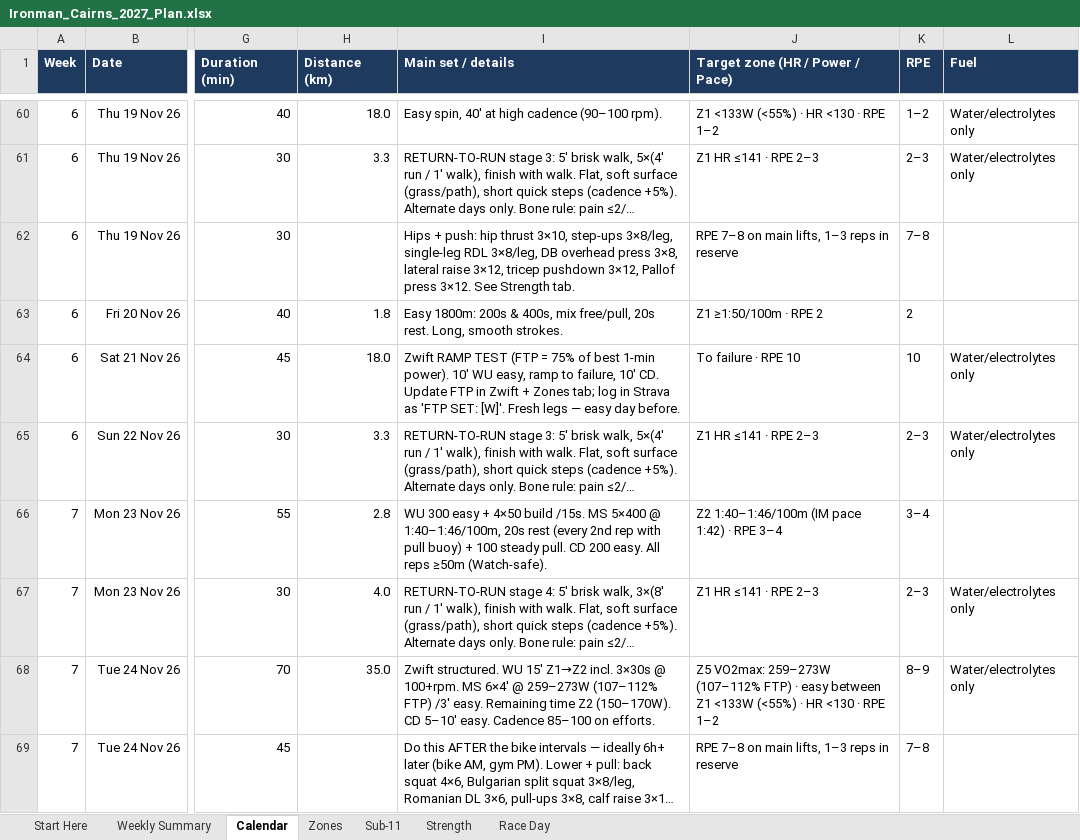
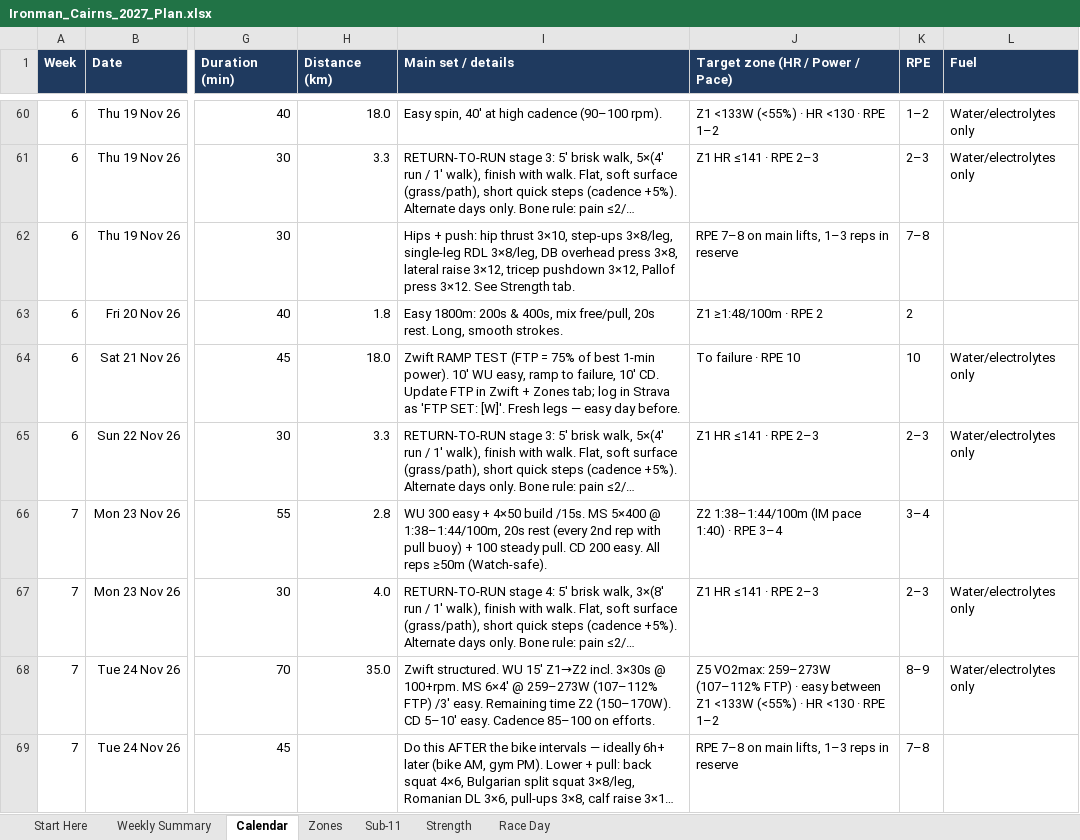
Before and after one commit to amizuno92/ironman-cairns-2027, an Excel workbook: plan/Ironman_Cairns_2027_Plan.xlsx, sheet Calendar, drawn as a sheet; only a part is shown, gaps mark what is left out; long unchanged cells end in …; values as stored, in another font and other column widths than the file's, no borders; conditional formats not drawn; the diff covers the shown part only; the diff names each change by its address in the sheet, - before the commit and + after, or states it on an @@ line.

```diff
--- a/plan/Ironman_Cairns_2027_Plan.xlsx (sheet Calendar)
+++ b/plan/Ironman_Cairns_2027_Plan.xlsx (sheet Calendar)
-J63 (Target zone (HR / Power / Pace)): Z1 ≥1:50/100m · RPE 2
+J63 (Target zone (HR / Power / Pace)): Z1 ≥1:48/100m · RPE 2
-I66 (Main set / details): …5×400 @ 1:40–1:46/100m, 20s rest…
+I66 (Main set / details): …5×400 @ 1:38–1:44/100m, 20s rest…
-J66 (Target zone (HR / Power / Pace)): Z2 1:40–1:46/100m (IM pace 1:42) · RPE 3–4
+J66 (Target zone (HR / Power / Pace)): Z2 1:38–1:44/100m (IM pace 1:40) · RPE 3–4
```
Also changed, not shown: 148 edited cells elsewhere in this sheet, 2 other files.
